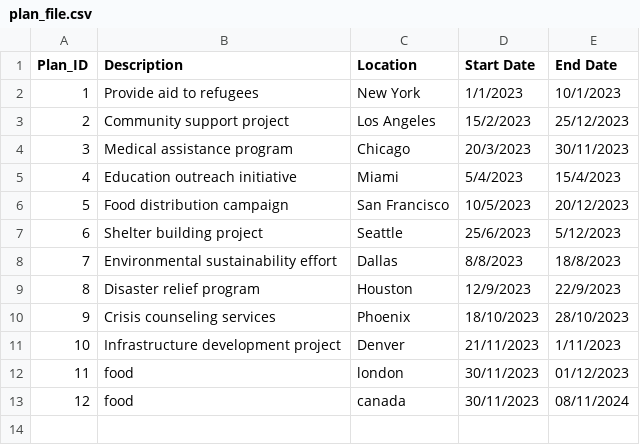
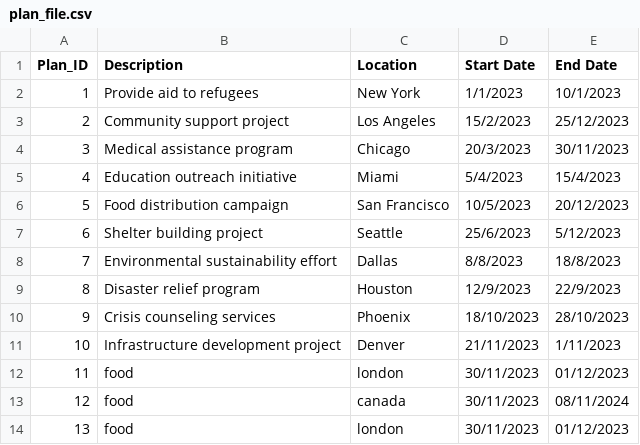
Before and after one commit to devangovind/intro-programming, a CSV file: files/plan_file.csv, drawn as a sheet.

```diff
--- a/files/plan_file.csv
+++ b/files/plan_file.csv
@@ -13 +13,2 @@ Plan_ID,Description,Location,Start Date,End Date
 12,food,canada,30/11/2023,08/11/2024
+13,food,london,30/11/2023,01/12/2023
```
Also changed, not shown: 1 other file.
